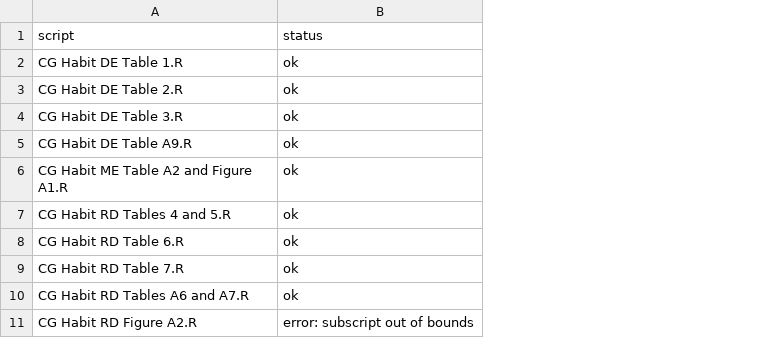
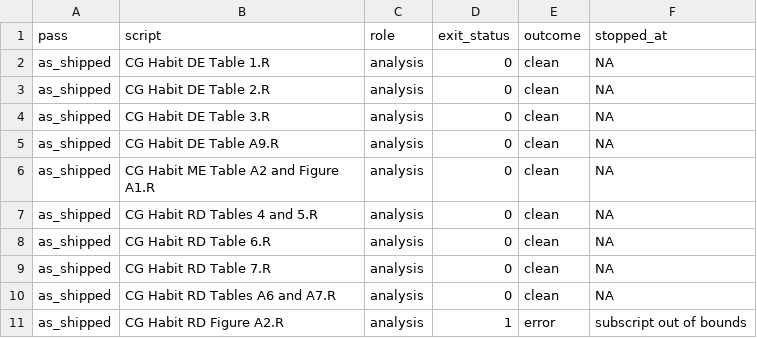
Before and after one commit to active-maintenance-aec/coppock_green_2016, a CSV file: ground_truth/archive_run_status.csv, drawn as a sheet; removed rows and columns are numbered as before the commit, all else as after; the diff names each change by its address in the sheet, - before the commit and + after, or states it on an @@ line.

```diff
--- a/ground_truth/archive_run_status.csv
+++ b/ground_truth/archive_run_status.csv
+column A (pass), rows 2-11: all as_shipped
-column B (status), rows 2-11: ok | ok | ok | ok | ok | ok | ok | ok | ok | error: subscript out of bounds
+column C (role), rows 2-11: all analysis
+column D (exit_status), rows 2-11: 0 | 0 | 0 | 0 | 0 | 0 | 0 | 0 | 0 | 1
+column E (outcome), rows 2-11: clean | clean | clean | clean | clean | clean | clean | clean | clean | error
+column F (stopped_at), rows 2-11: NA | NA | NA | NA | NA | NA | NA | NA | NA | subscript out of bounds
```
Also changed, not shown: errata_entries.csv, ground_truth/float_coverage.csv, 10 other files.
